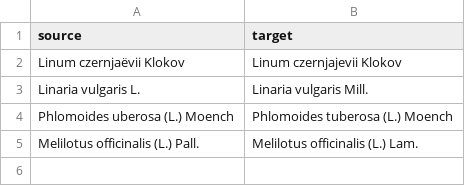
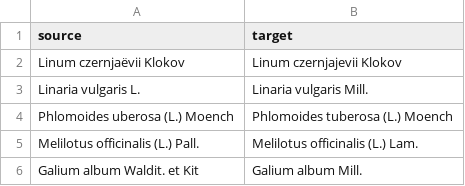
Before and after one commit to ivanstrel/field_proj, a CSV file: observations/preprocessed/common_subs.csv, drawn as a sheet; the diff names each change by its address in the sheet, - before the commit and + after, or states it on an @@ line.

```diff
--- a/observations/preprocessed/common_subs.csv
+++ b/observations/preprocessed/common_subs.csv
+row 6: Galium album Waldit. et Kit | Galium album Mill.
```
Also changed, not shown: observations/preprocessed/patches_proj_cover/patch_proj_cover.csv, 6 other files.
